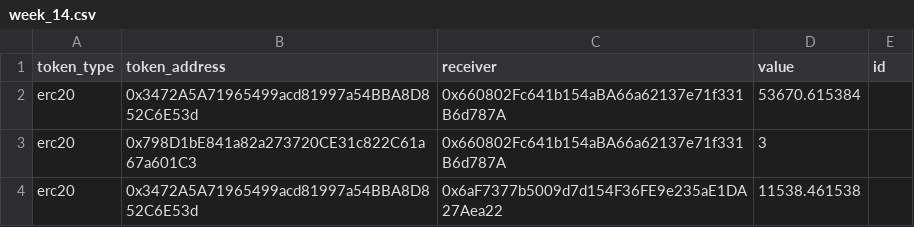
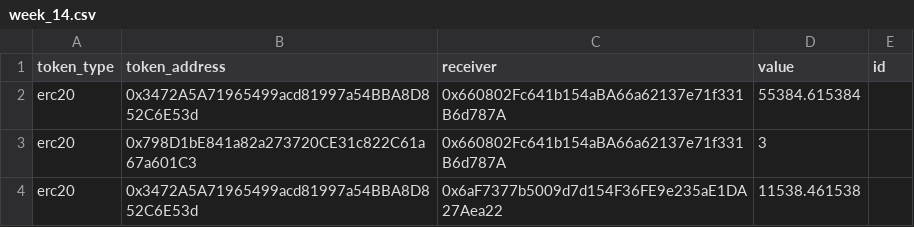
Before and after one commit to Badger-Finance/badger-multisig, a CSV file: scripts/badger/topups/week_14.csv, drawn as a sheet.

Commit message:
use round 20k number for weekly badger

```diff
--- a/scripts/badger/topups/week_14.csv
+++ b/scripts/badger/topups/week_14.csv
@@ -1,3 +1,3 @@
 token_type,token_address,receiver,value,id
-erc20,0x3472A5A71965499acd81997a54BBA8D852C6E53d,0x660802Fc641b154aBA66a62137e71f331B6d787A,53670.615384,
+erc20,0x3472A5A71965499acd81997a54BBA8D852C6E53d,0x660802Fc641b154aBA66a62137e71f331B6d787A,55384.615384,
 erc20,0x798D1bE841a82a273720CE31c822C61a67a601C3,0x660802Fc641b154aBA66a62137e71f331B6d787A,3,
```
Also changed, not shown: 1 other file.
